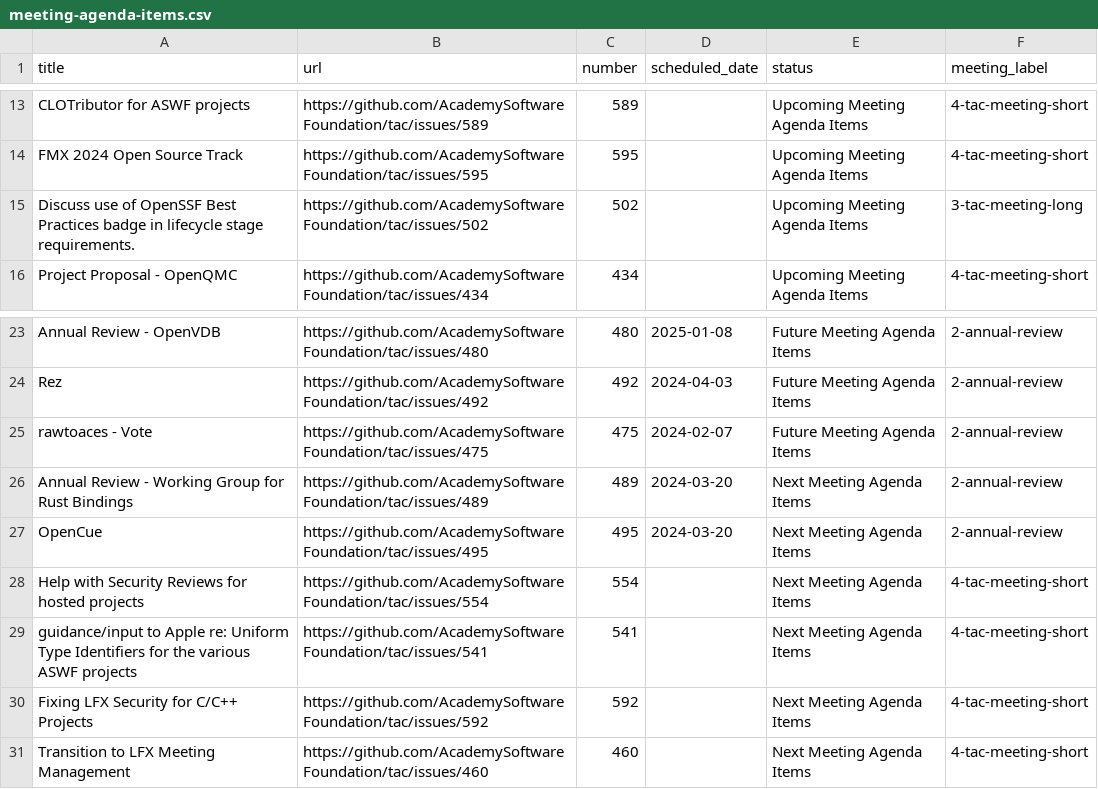
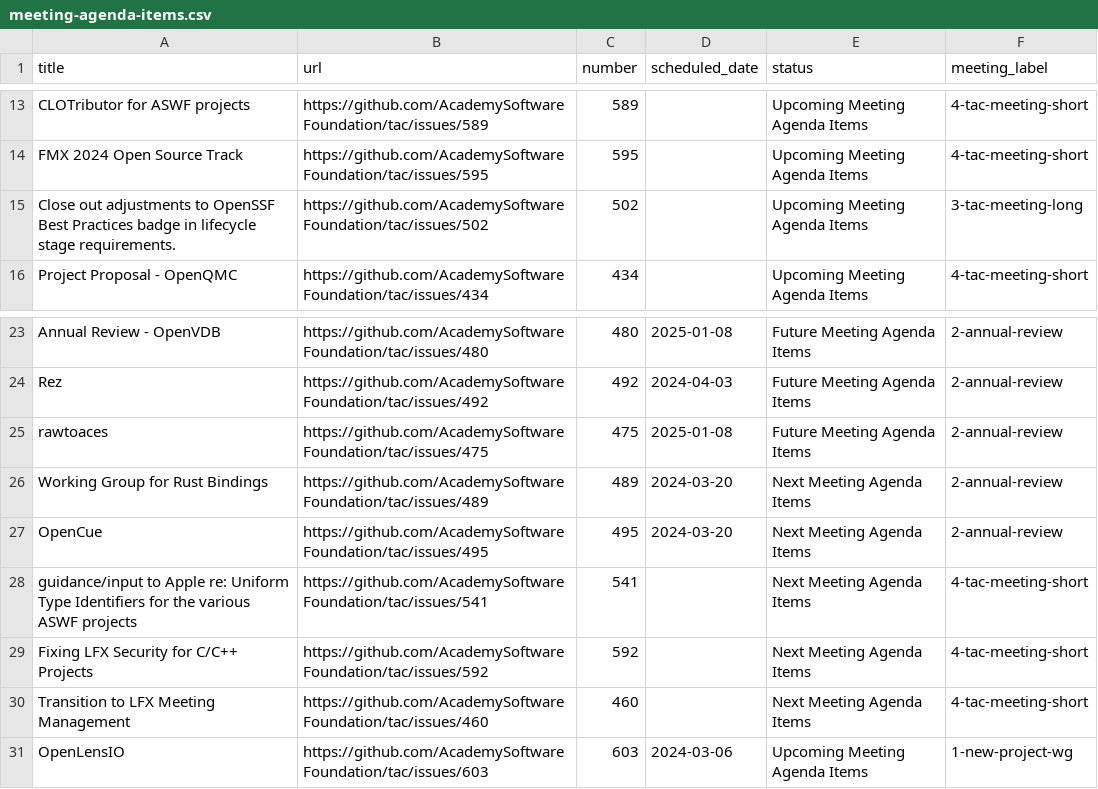
Before and after one commit to AcademySoftwareFoundation/tac, a CSV file: _data/meeting-agenda-items.csv, drawn as a sheet; only a part is shown, gaps mark what is left out.

```diff
--- a/_data/meeting-agenda-items.csv
+++ b/_data/meeting-agenda-items.csv
@@ -14,3 +14,3 @@ CLOTributor for ASWF projects,https://github.com/AcademySoftwareFoundation/tac/i
 FMX 2024 Open Source Track,https://github.com/AcademySoftwareFoundation/tac/issues/595,595,,Upcoming Meeting Agenda Items,4-tac-meeting-short
-Discuss use of OpenSSF Best Practices badge in lifecycle stage requirements.,https://github.com/AcademySoftwareFoundation/tac/issues/502,502,,Upcoming Meeting Agenda Items,3-tac-meeting-long
+Close out adjustments to OpenSSF Best Practices badge in lifecycle stage requirements.,https://github.com/AcademySoftwareFoundation/tac/issues/502,502,,Upcoming Meeting Agenda Items,3-tac-meeting-long
 Project Proposal - OpenQMC,https://github.com/AcademySoftwareFoundation/tac/issues/434,434,,Upcoming Meeting Agenda Items,4-tac-meeting-short
@@ -24,6 +24,5 @@ Annual Review - OpenVDB,https://github.com/AcademySoftwareFoundation/tac/issues/
 Rez,https://github.com/AcademySoftwareFoundation/tac/issues/492,492,2024-04-03,Future Meeting Agenda Items,2-annual-review
-rawtoaces - Vote,https://github.com/AcademySoftwareFoundation/tac/issues/475,475,2024-02-07,Future Meeting Agenda Items,2-annual-review
-Annual Review - Working Group for Rust Bindings,https://github.com/AcademySoftwareFoundation/tac/issues/489,489,2024-03-20,Next Meeting Agenda Items,2-annual-review
+rawtoaces,https://github.com/AcademySoftwareFoundation/tac/issues/475,475,2025-01-08,Future Meeting Agenda Items,2-annual-review
+Working Group for Rust Bindings,https://github.com/AcademySoftwareFoundation/tac/issues/489,489,2024-03-20,Next Meeting Agenda Items,2-annual-review
 OpenCue,https://github.com/AcademySoftwareFoundation/tac/issues/495,495,2024-03-20,Next Meeting Agenda Items,2-annual-review
-Help with Security Reviews for hosted projects,https://github.com/AcademySoftwareFoundation/tac/issues/554,554,,Next Meeting Agenda Items,4-tac-meeting-short
 guidance/input to Apple re: Uniform Type Identifiers for the various ASWF projects ,https://github.com/AcademySoftwareFoundation/tac/issues/541,541,,Next Meeting Agenda Items,4-tac-meeting-short
@@ -31 +30,2 @@ Fixing LFX Security for C/C++ Projects,https://github.com/AcademySoftwareFoundat
 Transition to LFX Meeting Management,https://github.com/AcademySoftwareFoundation/tac/issues/460,460,,Next Meeting Agenda Items,4-tac-meeting-short
+OpenLensIO,https://github.com/AcademySoftwareFoundation/tac/issues/603,603,2024-03-06,Upcoming Meeting Agenda Items,1-new-project-wg
```
Also changed, not shown: _data/projects.csv, _data/tacmembers.csv.
